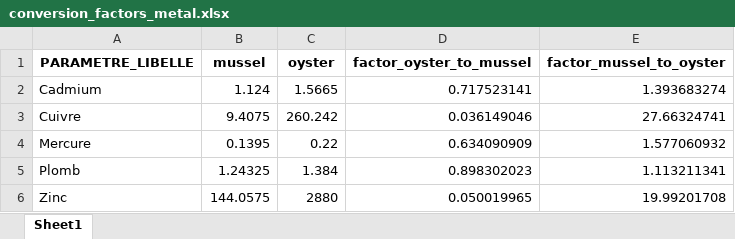
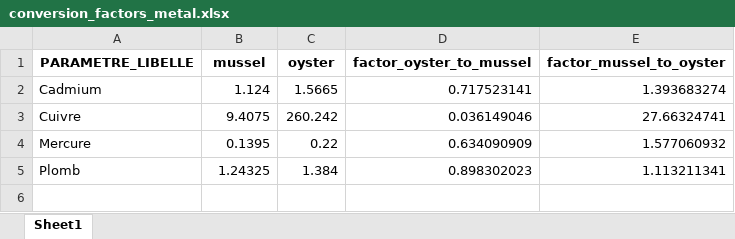
Before and after one commit to FlorenceMounier/esteem.overview, an Excel workbook: inst/results/data_contam/metals/conversion_factors_metal.xlsx, sheet Sheet1, drawn as a sheet; values as stored, in another font and other column widths than the file's, no borders; the diff names each change by its address in the sheet, - before the commit and + after, or states it on an @@ line.

Commit message:
feat: contamination, metals, delete Zinc + add general levels xslx

```diff
--- a/inst/results/data_contam/metals/conversion_factors_metal.xlsx (sheet Sheet1)
+++ b/inst/results/data_contam/metals/conversion_factors_metal.xlsx (sheet Sheet1)
-row 6: Zinc | 144.0575 | 2880 | 0.050019965 | 19.99201708
```
Also changed, not shown: 7 other files.
